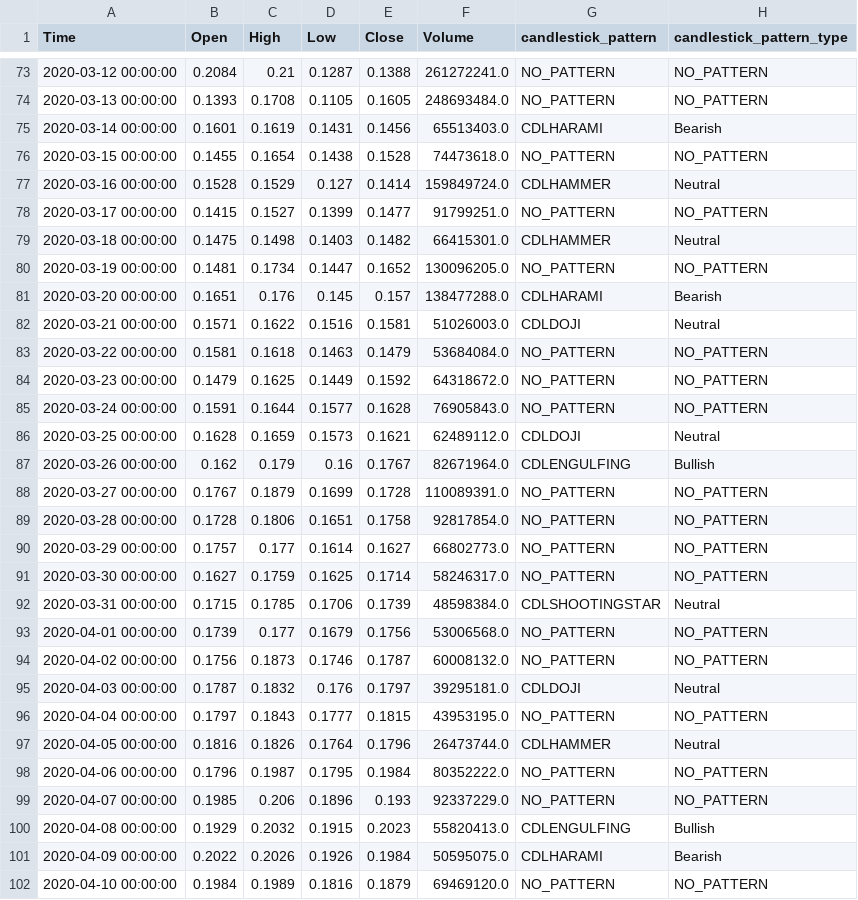
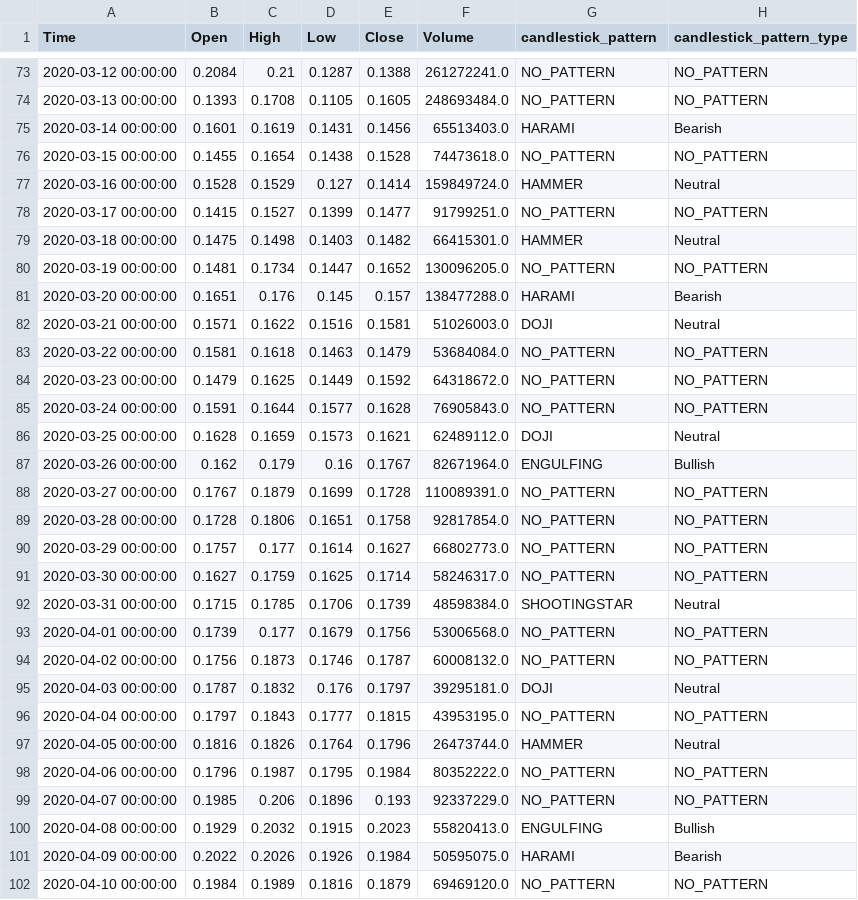
Before and after one commit to JacopoMereu/StocksTradingInterface, a CSV file: src/data/results/xrp-usd-2020/1D.csv, drawn as a sheet; only a part is shown, gaps mark what is left out; the diff covers the shown part only.

```diff
--- a/src/data/results/xrp-usd-2020/1D.csv
+++ b/src/data/results/xrp-usd-2020/1D.csv
@@ -74,10 +74,10 @@ Time,Open,High,Low,Close,Volume,candlestick_pattern,candlestick_pattern_type
 2020-03-13 00:00:00,0.1393,0.1708,0.1105,0.1605,248693484.0,NO_PATTERN,NO_PATTERN
-2020-03-14 00:00:00,0.1601,0.1619,0.1431,0.1456,65513403.0,CDLHARAMI,Bearish
+2020-03-14 00:00:00,0.1601,0.1619,0.1431,0.1456,65513403.0,HARAMI,Bearish
 2020-03-15 00:00:00,0.1455,0.1654,0.1438,0.1528,74473618.0,NO_PATTERN,NO_PATTERN
-2020-03-16 00:00:00,0.1528,0.1529,0.127,0.1414,159849724.0,CDLHAMMER,Neutral
+2020-03-16 00:00:00,0.1528,0.1529,0.127,0.1414,159849724.0,HAMMER,Neutral
 2020-03-17 00:00:00,0.1415,0.1527,0.1399,0.1477,91799251.0,NO_PATTERN,NO_PATTERN
-2020-03-18 00:00:00,0.1475,0.1498,0.1403,0.1482,66415301.0,CDLHAMMER,Neutral
+2020-03-18 00:00:00,0.1475,0.1498,0.1403,0.1482,66415301.0,HAMMER,Neutral
 2020-03-19 00:00:00,0.1481,0.1734,0.1447,0.1652,130096205.0,NO_PATTERN,NO_PATTERN
-2020-03-20 00:00:00,0.1651,0.176,0.145,0.157,138477288.0,CDLHARAMI,Bearish
-2020-03-21 00:00:00,0.1571,0.1622,0.1516,0.1581,51026003.0,CDLDOJI,Neutral
+2020-03-20 00:00:00,0.1651,0.176,0.145,0.157,138477288.0,HARAMI,Bearish
+2020-03-21 00:00:00,0.1571,0.1622,0.1516,0.1581,51026003.0,DOJI,Neutral
 2020-03-22 00:00:00,0.1581,0.1618,0.1463,0.1479,53684084.0,NO_PATTERN,NO_PATTERN
@@ -85,4 +85,4 @@ Time,Open,High,Low,Close,Volume,candlestick_pattern,candlestick_pattern_type
 2020-03-24 00:00:00,0.1591,0.1644,0.1577,0.1628,76905843.0,NO_PATTERN,NO_PATTERN
-2020-03-25 00:00:00,0.1628,0.1659,0.1573,0.1621,62489112.0,CDLDOJI,Neutral
-2020-03-26 00:00:00,0.162,0.179,0.16,0.1767,82671964.0,CDLENGULFING,Bullish
+2020-03-25 00:00:00,0.1628,0.1659,0.1573,0.1621,62489112.0,DOJI,Neutral
+2020-03-26 00:00:00,0.162,0.179,0.16,0.1767,82671964.0,ENGULFING,Bullish
 2020-03-27 00:00:00,0.1767,0.1879,0.1699,0.1728,110089391.0,NO_PATTERN,NO_PATTERN
@@ -91,12 +91,12 @@ Time,Open,High,Low,Close,Volume,candlestick_pattern,candlestick_pattern_type
 2020-03-30 00:00:00,0.1627,0.1759,0.1625,0.1714,58246317.0,NO_PATTERN,NO_PATTERN
-2020-03-31 00:00:00,0.1715,0.1785,0.1706,0.1739,48598384.0,CDLSHOOTINGSTAR,Neutral
+2020-03-31 00:00:00,0.1715,0.1785,0.1706,0.1739,48598384.0,SHOOTINGSTAR,Neutral
 2020-04-01 00:00:00,0.1739,0.177,0.1679,0.1756,53006568.0,NO_PATTERN,NO_PATTERN
 2020-04-02 00:00:00,0.1756,0.1873,0.1746,0.1787,60008132.0,NO_PATTERN,NO_PATTERN
-2020-04-03 00:00:00,0.1787,0.1832,0.176,0.1797,39295181.0,CDLDOJI,Neutral
+2020-04-03 00:00:00,0.1787,0.1832,0.176,0.1797,39295181.0,DOJI,Neutral
 2020-04-04 00:00:00,0.1797,0.1843,0.1777,0.1815,43953195.0,NO_PATTERN,NO_PATTERN
-2020-04-05 00:00:00,0.1816,0.1826,0.1764,0.1796,26473744.0,CDLHAMMER,Neutral
+2020-04-05 00:00:00,0.1816,0.1826,0.1764,0.1796,26473744.0,HAMMER,Neutral
 2020-04-06 00:00:00,0.1796,0.1987,0.1795,0.1984,80352222.0,NO_PATTERN,NO_PATTERN
 2020-04-07 00:00:00,0.1985,0.206,0.1896,0.193,92337229.0,NO_PATTERN,NO_PATTERN
-2020-04-08 00:00:00,0.1929,0.2032,0.1915,0.2023,55820413.0,CDLENGULFING,Bullish
-2020-04-09 00:00:00,0.2022,0.2026,0.1926,0.1984,50595075.0,CDLHARAMI,Bearish
+2020-04-08 00:00:00,0.1929,0.2032,0.1915,0.2023,55820413.0,ENGULFING,Bullish
+2020-04-09 00:00:00,0.2022,0.2026,0.1926,0.1984,50595075.0,HARAMI,Bearish
 2020-04-10 00:00:00,0.1984,0.1989,0.1816,0.1879,69469120.0,NO_PATTERN,NO_PATTERN
```
Also changed, not shown: 84 edited cells elsewhere in this file, src/data/results/btc-usd-2020/6H.csv, src/data/results/eth-usd-2020/6H.csv, 30 other files.
